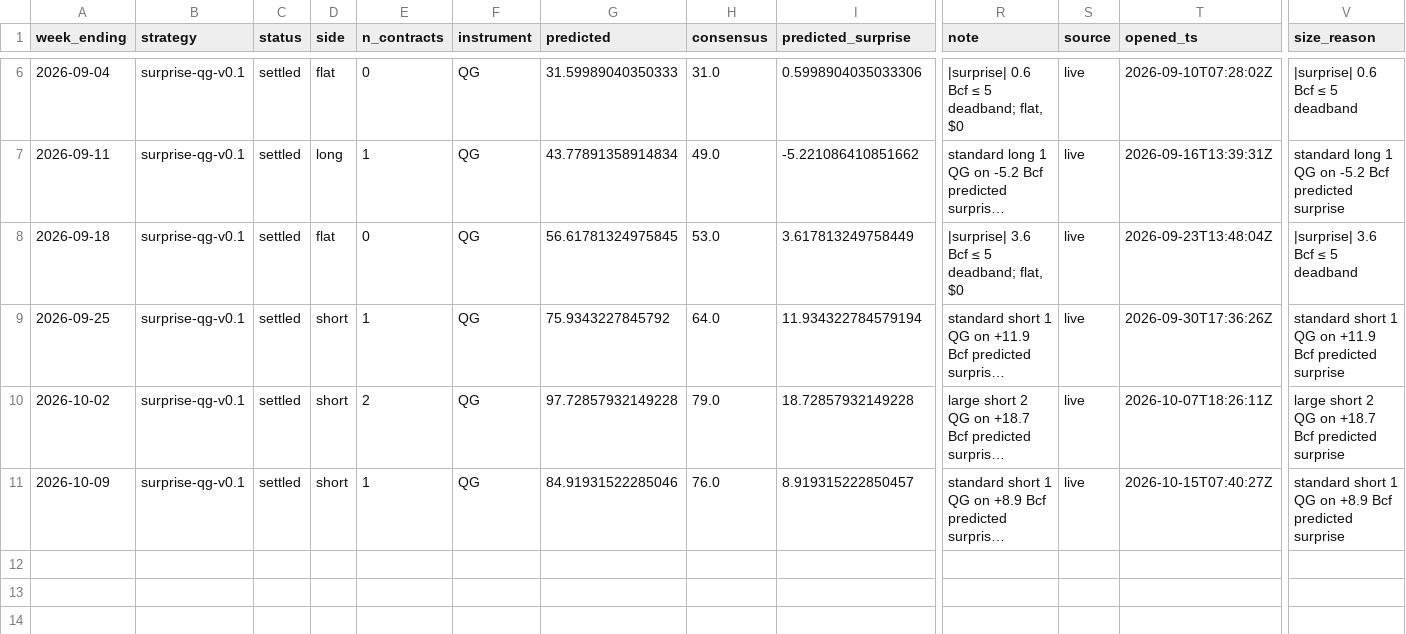
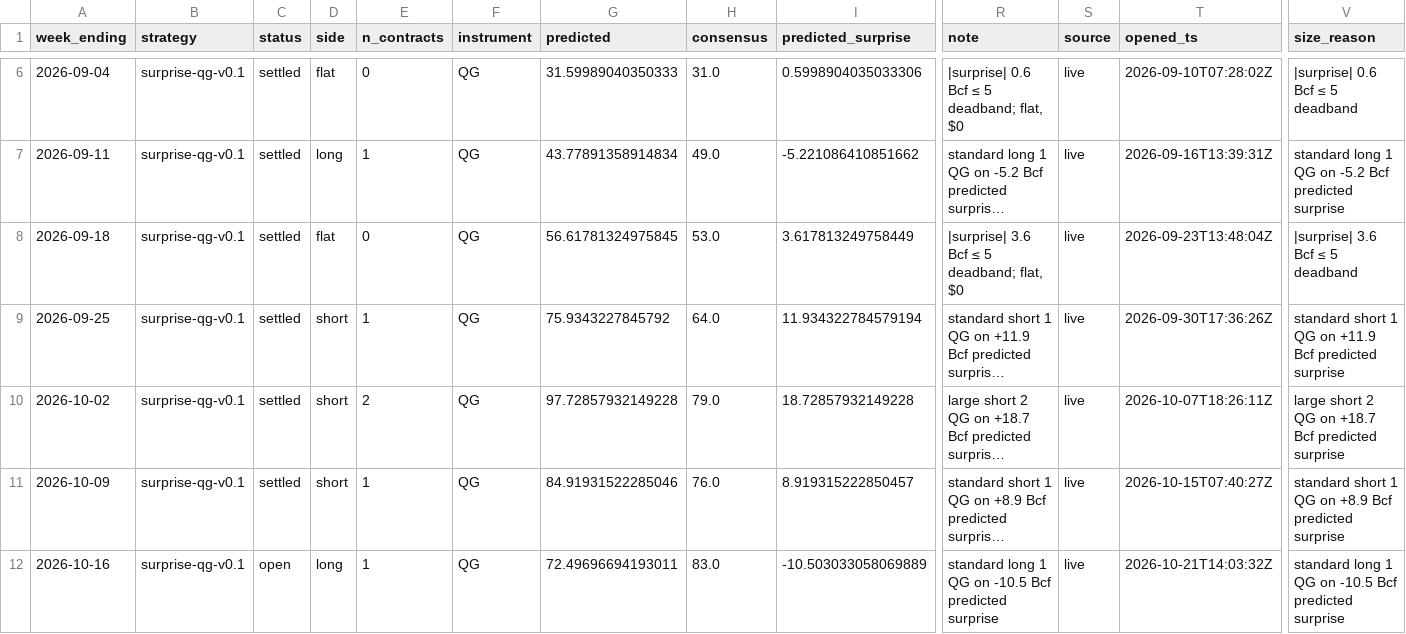
Before and after one commit to JakeA02/EduardoSaverin, a CSV file: data/paper/trades.csv, drawn as a sheet; only a part is shown, gaps mark what is left out; long unchanged cells end in …; rows hold the shown columns only; the diff names each change by its address in the sheet, - before the commit and + after, or states it on an @@ line.

```diff
--- a/data/paper/trades.csv
+++ b/data/paper/trades.csv
+row 12: 2026-10-16 | surprise-qg-v0.1 | open | long | 1 | QG | 72.49696694193011 | 83.0 | -10.503033058069889 | standard long 1 QG on -10.5 Bcf predicted surprise | live | 2026-10-21T14:03:32Z | standard long 1 QG on -10.5 Bcf predicted surprise
```
Also changed, not shown: data/consensus/consensus.csv, data/paper/kalshi_trades.csv, 7 other files.
